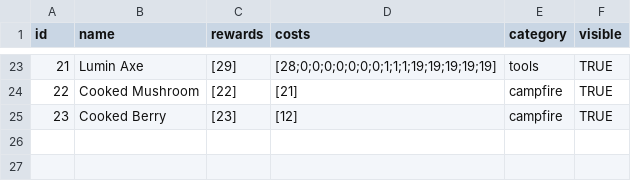
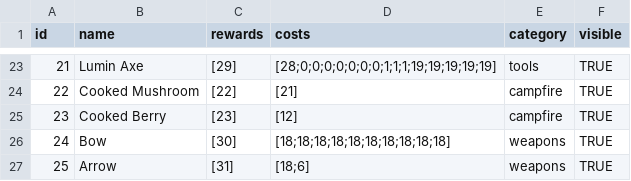
Before and after one commit to TimoRoggel/EverDark, a CSV file: data/recipes.csv, drawn as a sheet; only a part is shown, gaps mark what is left out; the diff names each change by its address in the sheet, - before the commit and + after, or states it on an @@ line.

```diff
--- a/data/recipes.csv
+++ b/data/recipes.csv
+row 26: 24 | Bow | [30] | [18;18;18;18;18;18;18;18;18;18] | weapons | TRUE
+row 27: 25 | Arrow | [31] | [18;6] | weapons | TRUE
```
Also changed, not shown: data/attacks.csv, data/items.csv, 11 other files.
